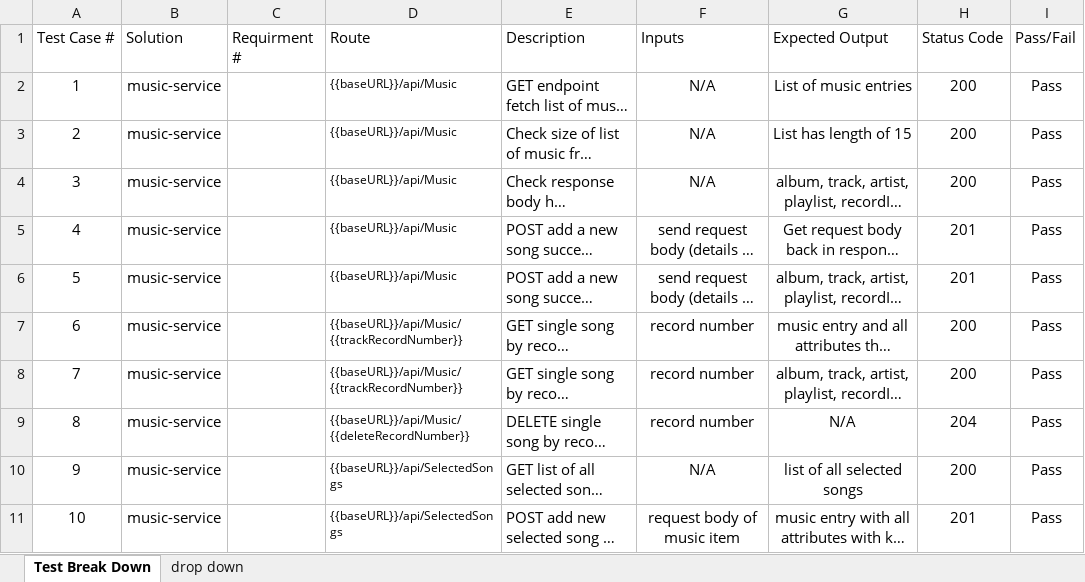
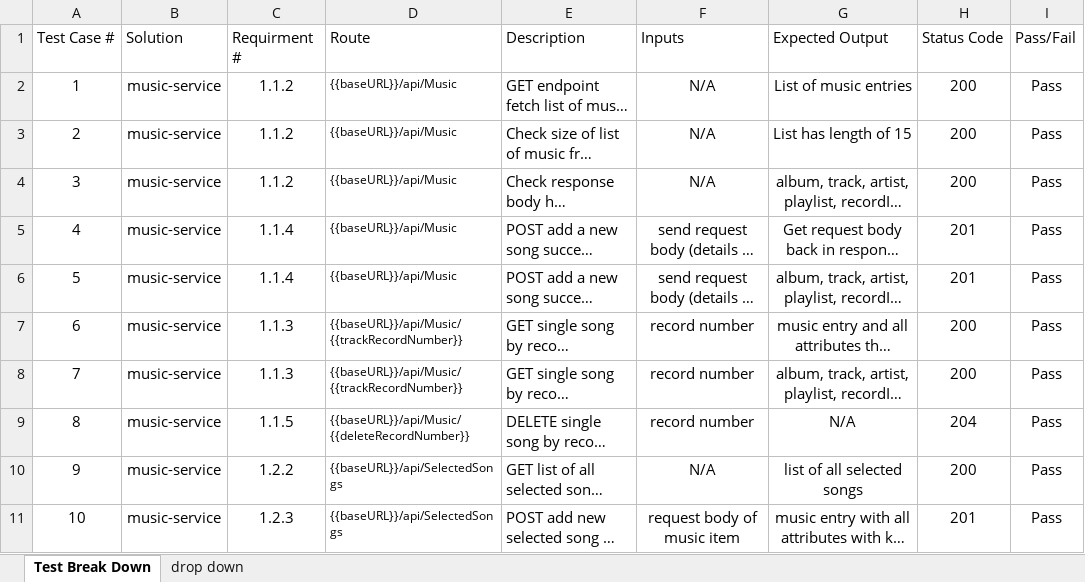
Before and after one commit to Group6CapstoneGroup/Capstone-Documents, an Excel workbook: Test Plan and Test Results/Test Cases.xlsx, sheet Test Break Down, drawn as a sheet; only a part is shown; long unchanged cells end in …; values as stored, in another font and other column widths than the file's, no borders; table styles not drawn; the diff covers the shown part only; the diff names each change by its address in the sheet, - before the commit and + after, or states it on an @@ line.

```diff
--- a/Test Plan and Test Results/Test Cases.xlsx (sheet Test Break Down)
+++ b/Test Plan and Test Results/Test Cases.xlsx (sheet Test Break Down)
-C2:C4 (Requirment #): (empty)
+C2:C4 (Requirment #): 1.1.2
-C5:C6 (Requirment #): (empty)
+C5:C6 (Requirment #): 1.1.4
-C7:C8 (Requirment #): (empty)
+C7:C8 (Requirment #): 1.1.3
-C9 (Requirment #): (empty)
+C9 (Requirment #): 1.1.5
-C10 (Requirment #): (empty)
+C10 (Requirment #): 1.2.2
-C11 (Requirment #): (empty)
+C11 (Requirment #): 1.2.3
```
Also changed, not shown: 6 added rows and 4 edited cells elsewhere in this sheet, Project Plan and Umbrella Activities/Gnatt Chart/Agile Gantt Chart.xlsx.
